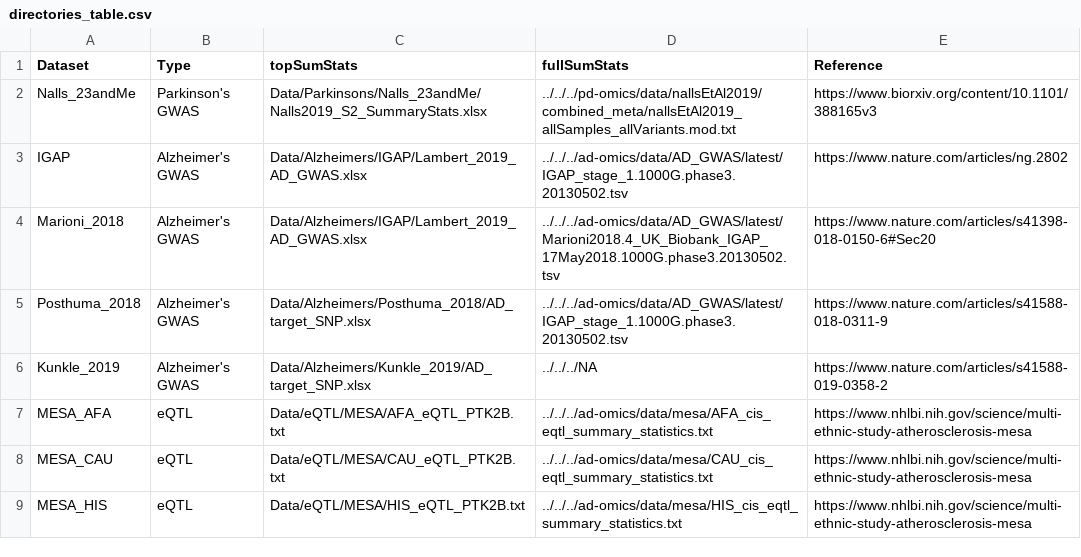
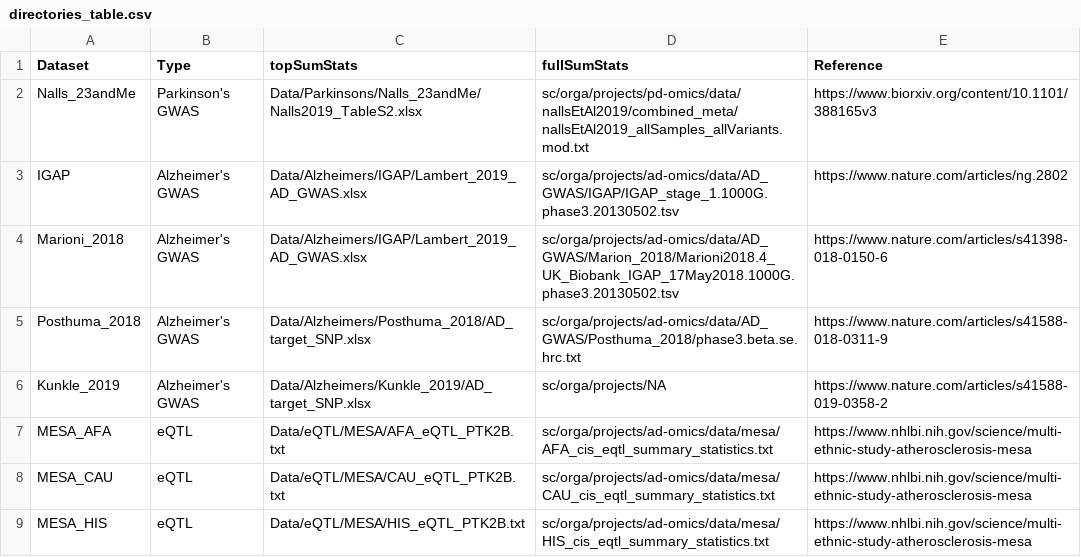
Before and after one commit to RajLabMSSM/Fine_Mapping, a CSV file: directories_table.csv, drawn as a sheet.

```diff
--- a/directories_table.csv
+++ b/directories_table.csv
@@ -1,9 +1,9 @@
 Dataset,Type,topSumStats,fullSumStats,Reference
-Nalls_23andMe,Parkinson's GWAS,Data/Parkinsons/Nalls_23andMe/Nalls2019_S2_SummaryStats.xlsx,../../../pd-omics/data/nallsEtAl2019/combined_meta/nallsEtAl2019_allSamples_allVariants.mod.txt,https://www.biorxiv.org/content/10.1101/388165v3
-IGAP,Alzheimer's GWAS,Data/Alzheimers/IGAP/Lambert_2019_AD_GWAS.xlsx,../../../ad-omics/data/AD_GWAS/latest/IGAP_stage_1.1000G.phase3.20130502.tsv,https://www.nature.com/articles/ng.2802
-Marioni_2018,Alzheimer's GWAS,Data/Alzheimers/IGAP/Lambert_2019_AD_GWAS.xlsx,../../../ad-omics/data/AD_GWAS/latest/Marioni2018.4_UK_Biobank_IGAP_17May2018.1000G.phase3.20130502.tsv,https://www.nature.com/articles/s41398-018-0150-6#Sec20
-Posthuma_2018,Alzheimer's GWAS,Data/Alzheimers/Posthuma_2018/AD_target_SNP.xlsx,../../../ad-omics/data/AD_GWAS/latest/IGAP_stage_1.1000G.phase3.20130502.tsv,https://www.nature.com/articles/s41588-018-0311-9
-Kunkle_2019,Alzheimer's GWAS,Data/Alzheimers/Kunkle_2019/AD_target_SNP.xlsx,../../../NA,https://www.nature.com/articles/s41588-019-0358-2
-MESA_AFA,eQTL,Data/eQTL/MESA/AFA_eQTL_PTK2B.txt,../../../ad-omics/data/mesa/AFA_cis_eqtl_summary_statistics.txt,https://www.nhlbi.nih.gov/science/multi-ethnic-study-atherosclerosis-mesa
-MESA_CAU,eQTL,Data/eQTL/MESA/CAU_eQTL_PTK2B.txt,../../../ad-omics/data/mesa/CAU_cis_eqtl_summary_statistics.txt,https://www.nhlbi.nih.gov/science/multi-ethnic-study-atherosclerosis-mesa
-MESA_HIS,eQTL,Data/eQTL/MESA/HIS_eQTL_PTK2B.txt,../../../ad-omics/data/mesa/HIS_cis_eqtl_summary_statistics.txt,https://www.nhlbi.nih.gov/science/multi-ethnic-study-atherosclerosis-mesa
+Nalls_23andMe,Parkinson's GWAS,Data/Parkinsons/Nalls_23andMe/Nalls2019_TableS2.xlsx,sc/orga/projects/pd-omics/data/nallsEtAl2019/combined_meta/nallsEtAl2019_allSamples_allVariants.mod.txt,https://www.biorxiv.org/content/10.1101/388165v3
+IGAP,Alzheimer's GWAS,Data/Alzheimers/IGAP/Lambert_2019_AD_GWAS.xlsx,sc/orga/projects/ad-omics/data/AD_GWAS/IGAP/IGAP_stage_1.1000G.phase3.20130502.tsv,https://www.nature.com/articles/ng.2802
+Marioni_2018,Alzheimer's GWAS,Data/Alzheimers/IGAP/Lambert_2019_AD_GWAS.xlsx,sc/orga/projects/ad-omics/data/AD_GWAS/Marion_2018/Marioni2018.4_UK_Biobank_IGAP_17May2018.1000G.phase3.20130502.tsv,https://www.nature.com/articles/s41398-018-0150-6
+Posthuma_2018,Alzheimer's GWAS,Data/Alzheimers/Posthuma_2018/AD_target_SNP.xlsx,sc/orga/projects/ad-omics/data/AD_GWAS/Posthuma_2018/phase3.beta.se.hrc.txt,https://www.nature.com/articles/s41588-018-0311-9
+Kunkle_2019,Alzheimer's GWAS,Data/Alzheimers/Kunkle_2019/AD_target_SNP.xlsx,sc/orga/projects/NA,https://www.nature.com/articles/s41588-019-0358-2
+MESA_AFA,eQTL,Data/eQTL/MESA/AFA_eQTL_PTK2B.txt,sc/orga/projects/ad-omics/data/mesa/AFA_cis_eqtl_summary_statistics.txt,https://www.nhlbi.nih.gov/science/multi-ethnic-study-atherosclerosis-mesa
+MESA_CAU,eQTL,Data/eQTL/MESA/CAU_eQTL_PTK2B.txt,sc/orga/projects/ad-omics/data/mesa/CAU_cis_eqtl_summary_statistics.txt,https://www.nhlbi.nih.gov/science/multi-ethnic-study-atherosclerosis-mesa
+MESA_HIS,eQTL,Data/eQTL/MESA/HIS_eQTL_PTK2B.txt,sc/orga/projects/ad-omics/data/mesa/HIS_cis_eqtl_summary_statistics.txt,https://www.nhlbi.nih.gov/science/multi-ethnic-study-atherosclerosis-mesa
```
Also changed, not shown: 1 other file.
